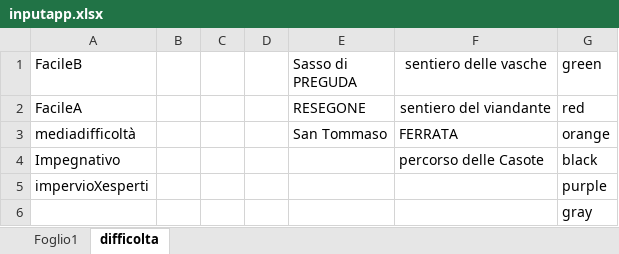
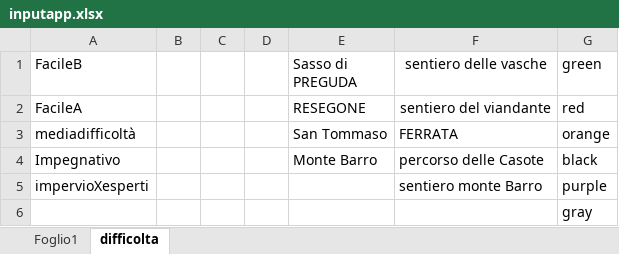
Before and after one commit to Kant48/sentieribertacchi, an Excel workbook: inputapp.xlsx, sheet difficolta, drawn as a sheet; values as stored, in another font and other column widths than the file's, no borders; the diff names each change by its address in the sheet, - before the commit and + after, or states it on an @@ line.

```diff
--- a/inputapp.xlsx (sheet difficolta)
+++ b/inputapp.xlsx (sheet difficolta)
-E4 (Sasso di PREGUDA): (empty)
+E4 (Sasso di PREGUDA): Monte Barro
-F5 (sentiero delle vasche): (empty)
+F5 (sentiero delle vasche): sentiero monte Barro
```
Also changed, not shown: sheet Foglio1.
